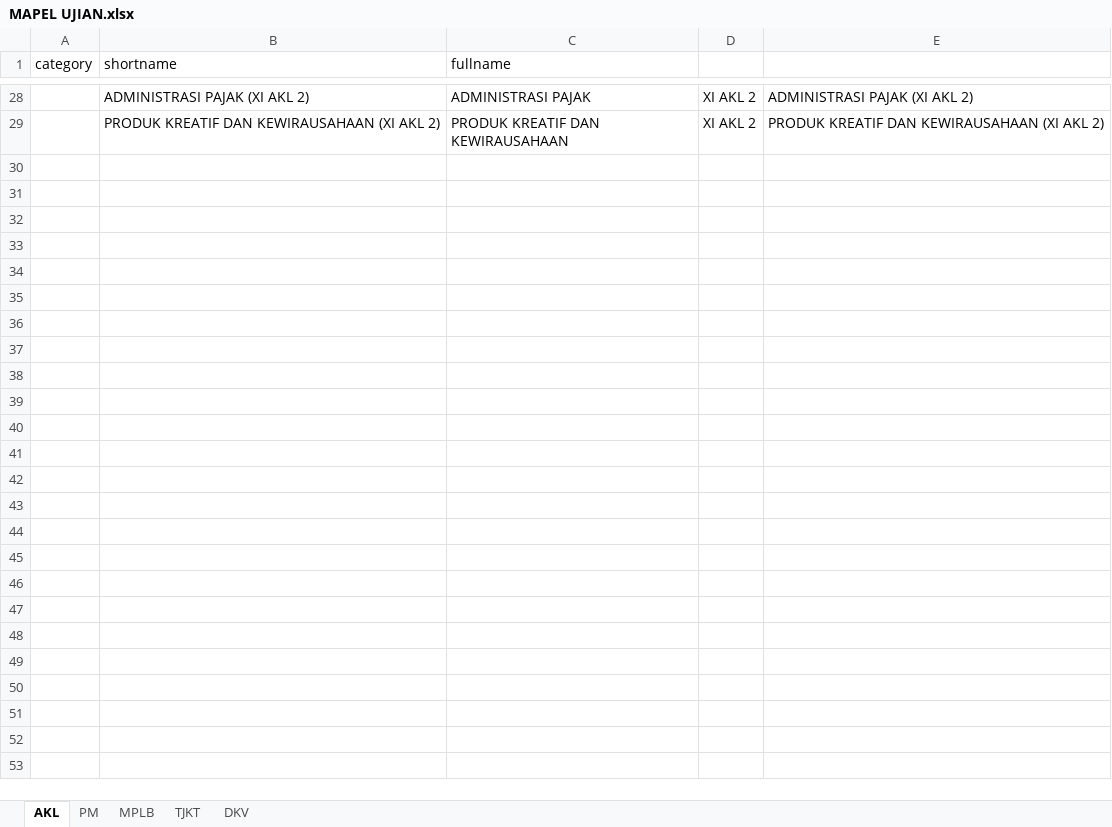
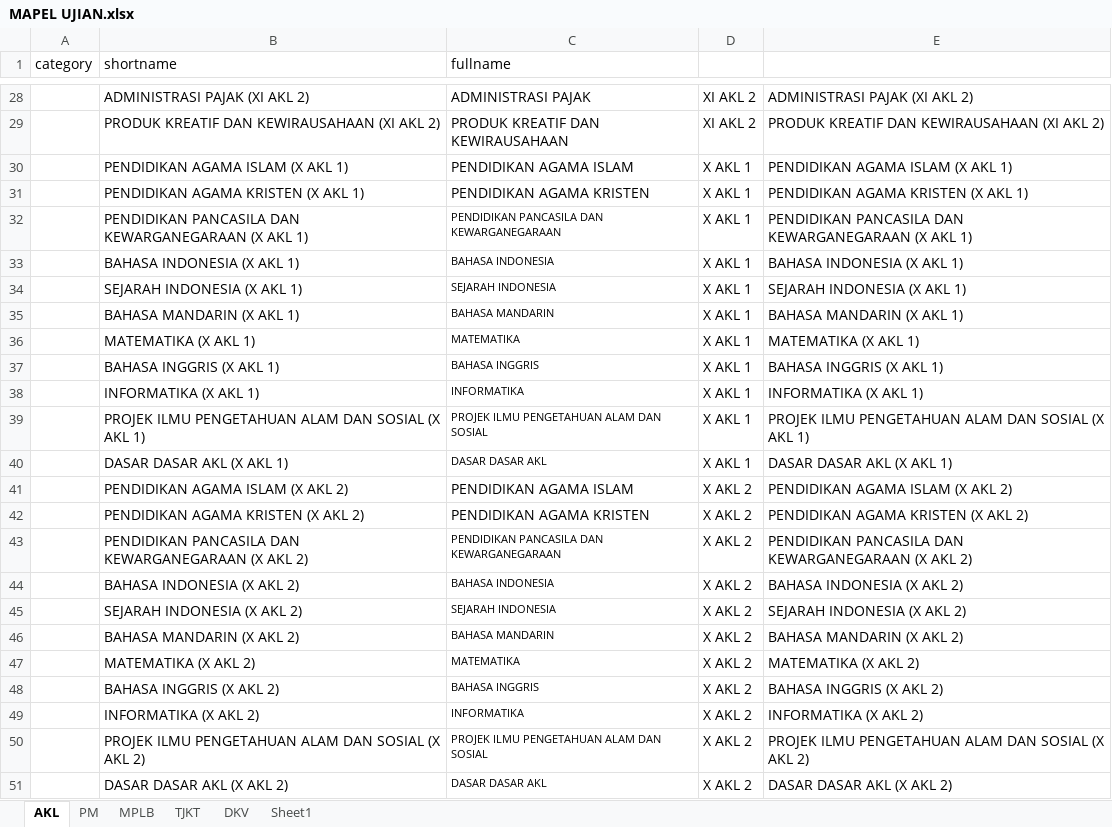
Before and after one commit to webdev14program/cbt2.0admin, an Excel workbook: temp_doc/MAPEL UJIAN.xlsx, sheet AKL, drawn as a sheet; only a part is shown, gaps mark what is left out; values as stored, in another font and other column widths than the file's, no borders; the diff names each change by its address in the sheet, - before the commit and + after, or states it on an @@ line.

```diff
--- a/temp_doc/MAPEL UJIAN.xlsx (sheet AKL)
+++ b/temp_doc/MAPEL UJIAN.xlsx (sheet AKL)
+sheet tab: Sheet1
+row 30:  | PENDIDIKAN AGAMA ISLAM (X AKL 1) | PENDIDIKAN AGAMA ISLAM | X AKL 1 | PENDIDIKAN AGAMA ISLAM (X AKL 1)
+row 31:  | PENDIDIKAN AGAMA KRISTEN (X AKL 1) | PENDIDIKAN AGAMA KRISTEN | X AKL 1 | PENDIDIKAN AGAMA KRISTEN (X AKL 1)
+row 32:  | PENDIDIKAN PANCASILA DAN KEWARGANEGARAAN (X AKL 1) | PENDIDIKAN PANCASILA DAN KEWARGANEGARAAN | X AKL 1 | PENDIDIKAN PANCASILA DAN KEWARGANEGARAAN (X AKL 1)
+row 33:  | BAHASA INDONESIA (X AKL 1) | BAHASA INDONESIA | X AKL 1 | BAHASA INDONESIA (X AKL 1)
+row 34:  | SEJARAH INDONESIA (X AKL 1) | SEJARAH INDONESIA | X AKL 1 | SEJARAH INDONESIA (X AKL 1)
+row 35:  | BAHASA MANDARIN (X AKL 1) | BAHASA MANDARIN | X AKL 1 | BAHASA MANDARIN (X AKL 1)
+row 36:  | MATEMATIKA (X AKL 1) | MATEMATIKA | X AKL 1 | MATEMATIKA (X AKL 1)
+row 37:  | BAHASA INGGRIS (X AKL 1) | BAHASA INGGRIS | X AKL 1 | BAHASA INGGRIS (X AKL 1)
+row 38:  | INFORMATIKA (X AKL 1) | INFORMATIKA | X AKL 1 | INFORMATIKA (X AKL 1)
+row 39:  | PROJEK ILMU PENGETAHUAN ALAM DAN SOSIAL (X AKL 1) | PROJEK ILMU PENGETAHUAN ALAM DAN SOSIAL | X AKL 1 | PROJEK ILMU PENGETAHUAN ALAM DAN SOSIAL (X AKL 1)
+row 40:  | DASAR DASAR AKL (X AKL 1) | DASAR DASAR AKL | X AKL 1 | DASAR DASAR AKL (X AKL 1)
+row 41:  | PENDIDIKAN AGAMA ISLAM (X AKL 2) | PENDIDIKAN AGAMA ISLAM | X AKL 2 | PENDIDIKAN AGAMA ISLAM (X AKL 2)
+row 42:  | PENDIDIKAN AGAMA KRISTEN (X AKL 2) | PENDIDIKAN AGAMA KRISTEN | X AKL 2 | PENDIDIKAN AGAMA KRISTEN (X AKL 2)
+row 43:  | PENDIDIKAN PANCASILA DAN KEWARGANEGARAAN (X AKL 2) | PENDIDIKAN PANCASILA DAN KEWARGANEGARAAN | X AKL 2 | PENDIDIKAN PANCASILA DAN KEWARGANEGARAAN (X AKL 2)
+row 44:  | BAHASA INDONESIA (X AKL 2) | BAHASA INDONESIA | X AKL 2 | BAHASA INDONESIA (X AKL 2)
+row 45:  | SEJARAH INDONESIA (X AKL 2) | SEJARAH INDONESIA | X AKL 2 | SEJARAH INDONESIA (X AKL 2)
+row 46:  | BAHASA MANDARIN (X AKL 2) | BAHASA MANDARIN | X AKL 2 | BAHASA MANDARIN (X AKL 2)
+row 47:  | MATEMATIKA (X AKL 2) | MATEMATIKA | X AKL 2 | MATEMATIKA (X AKL 2)
+row 48:  | BAHASA INGGRIS (X AKL 2) | BAHASA INGGRIS | X AKL 2 | BAHASA INGGRIS (X AKL 2)
+row 49:  | INFORMATIKA (X AKL 2) | INFORMATIKA | X AKL 2 | INFORMATIKA (X AKL 2)
+row 50:  | PROJEK ILMU PENGETAHUAN ALAM DAN SOSIAL (X AKL 2) | PROJEK ILMU PENGETAHUAN ALAM DAN SOSIAL | X AKL 2 | PROJEK ILMU PENGETAHUAN ALAM DAN SOSIAL (X AKL 2)
+row 51:  | DASAR DASAR AKL (X AKL 2) | DASAR DASAR AKL | X AKL 2 | DASAR DASAR AKL (X AKL 2)
```
Also changed, not shown: sheet TJKT, sheet MPLB, sheet DKV, sheet PM, temp_doc/DATA SISWA.xlsx, temp_doc/Master MAPEL UJIAN.xlsx, 2 other files.
